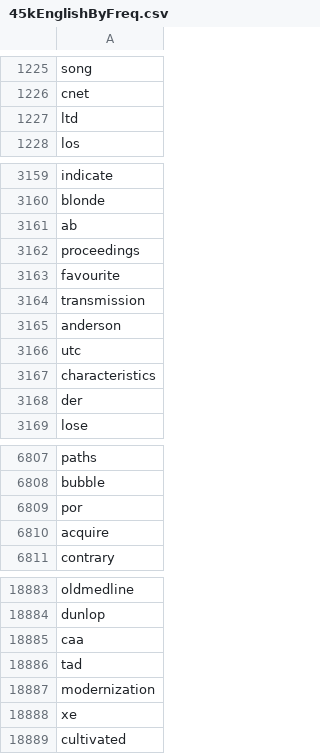
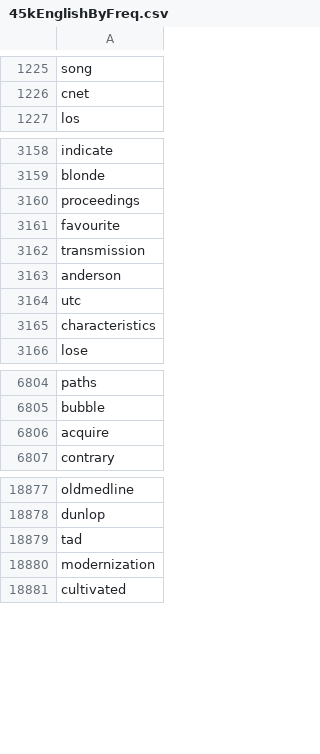
Before and after one commit to zoodyy/Random-Words-New, a CSV file: Random Words New/45kEnglishByFreq.csv, drawn as a sheet; only a part is shown, gaps mark what is left out; the diff covers the shown part only.

```diff
--- a/Random Words New/45kEnglishByFreq.csv
+++ b/Random Words New/45kEnglishByFreq.csv
@@ -1226,3 +1226,2 @@ song
 cnet
-ltd
 los
@@ -3160,3 +3159,2 @@ indicate
 blonde
-ab
 proceedings
@@ -3167,3 +3165,2 @@ utc
 characteristics
-der
 lose
@@ -6808,3 +6805,2 @@ paths
 bubble
-por
 acquire
@@ -18884,6 +18878,4 @@ oldmedline
 dunlop
-caa
 tad
 modernization
-xe
 cultivated
```
Also changed, not shown: 6 removed rows elsewhere in this file, Random Words New/10kTVMovieByFreq.csv, Random Words New/2kFictionByFreq.csv, 6 other files.
